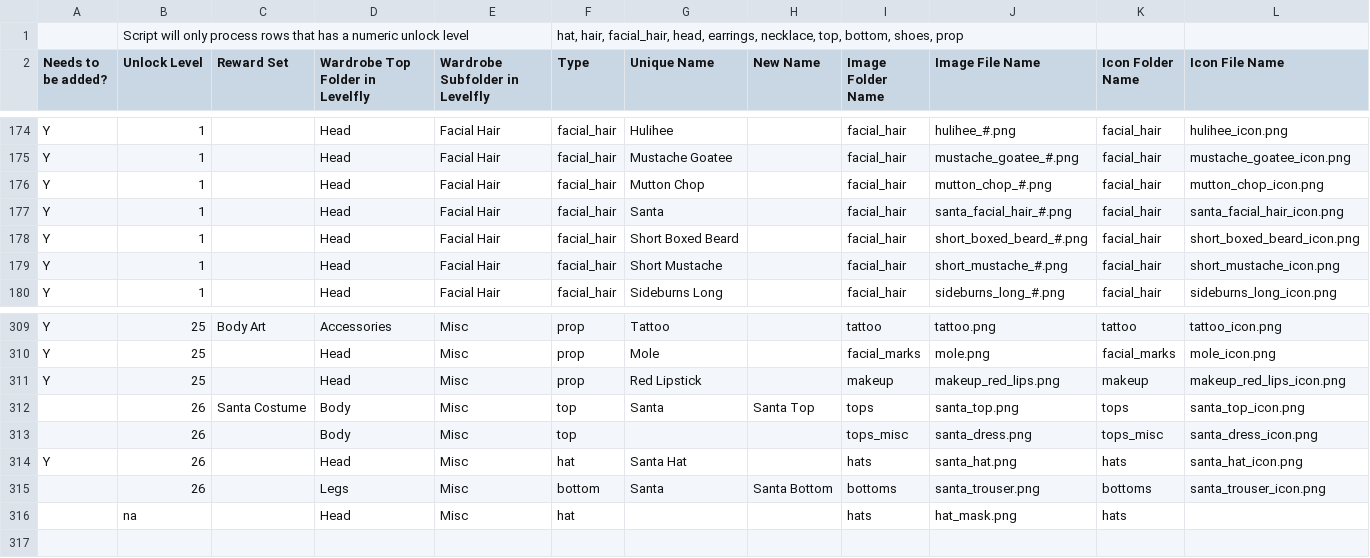
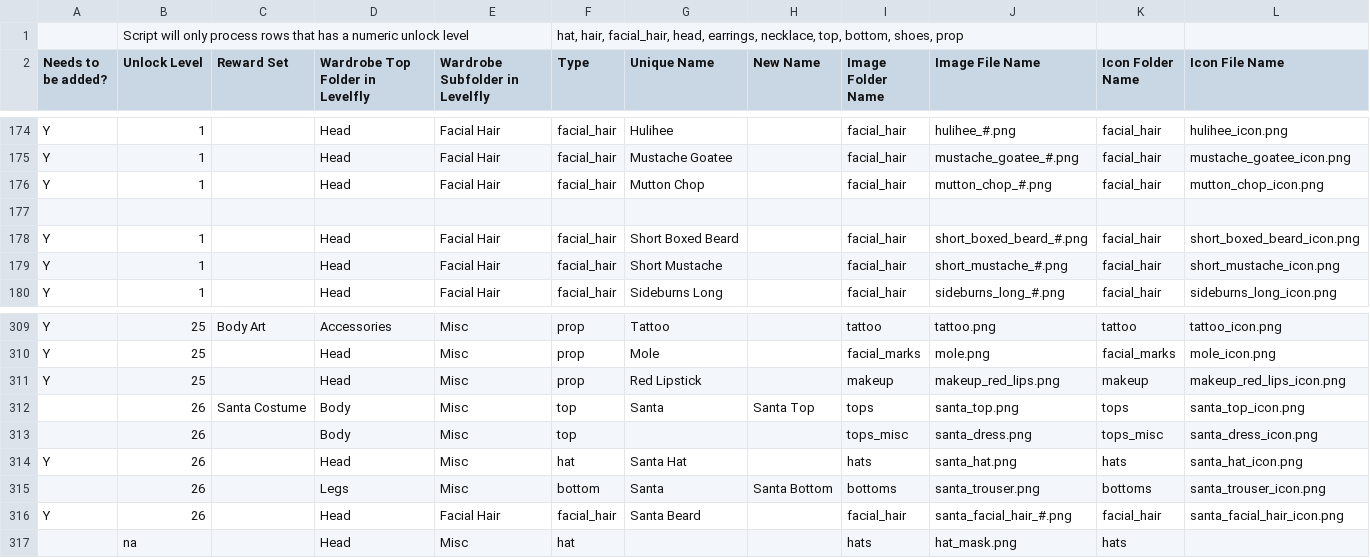
Before and after one commit to neuronic-games/levelfly, a CSV file: script/wardrobe.csv, drawn as a sheet; only a part is shown, gaps mark what is left out.

Commit message:
New wardrobe items

```diff
--- a/script/wardrobe.csv
+++ b/script/wardrobe.csv
@@ -176,3 +176,3 @@ Y,1,,Head,Facial Hair,facial_hair,Mustache Goatee,,facial_hair,mustache_goatee_#
 Y,1,,Head,Facial Hair,facial_hair,Mutton Chop,,facial_hair,mutton_chop_#.png,facial_hair,mutton_chop_icon.png
-Y,1,,Head,Facial Hair,facial_hair,Santa,,facial_hair,santa_facial_hair_#.png,facial_hair,santa_facial_hair_icon.png
+,,,,,,,,,,,
 Y,1,,Head,Facial Hair,facial_hair,Short Boxed Beard,,facial_hair,short_boxed_beard_#.png,facial_hair,short_boxed_beard_icon.png
@@ -315,2 +315,3 @@ Y,26,,Head,Misc,hat,Santa Hat,,hats,santa_hat.png,hats,santa_hat_icon.png
 ,26,,Legs,Misc,bottom,Santa,Santa Bottom,bottoms,santa_trouser.png,bottoms,santa_trouser_icon.png
+Y,26,,Head,Facial Hair,facial_hair,Santa Beard,,facial_hair,santa_facial_hair_#.png,facial_hair,santa_facial_hair_icon.png
 ,na,,Head,Misc,hat,,,hats,hat_mask.png,hats,
```
Also changed, not shown: 2 other files.
